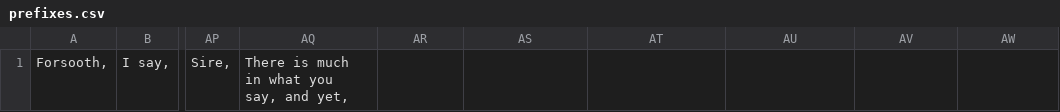
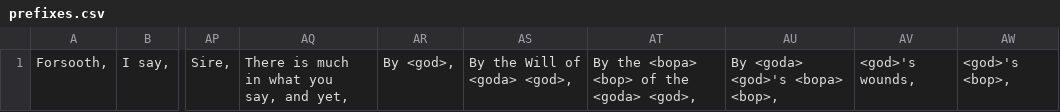
Before and after one commit to FractalDiane/medieval-roleplay, a CSV file: prefixes.csv, drawn as a sheet; only a part is shown, gaps mark what is left out; the diff names each change by its address in the sheet, - before the commit and + after, or states it on an @@ line.

```diff
--- a/prefixes.csv
+++ b/prefixes.csv
-AR1: (empty)
+AR1: By <god>,
-AS1: (empty)
+AS1: By the Will of <goda> <god>,
-AT1: (empty)
+AT1: By the <bopa> <bop> of the <goda> <god>,
-AU1: (empty)
+AU1: By <goda> <god>'s <bopa> <bop>,
-AV1: (empty)
+AV1: <god>'s wounds,
-AW1: (empty)
+AW1: <god>'s <bop>,
```
Also changed, not shown: replacements.csv, 5 other files.
